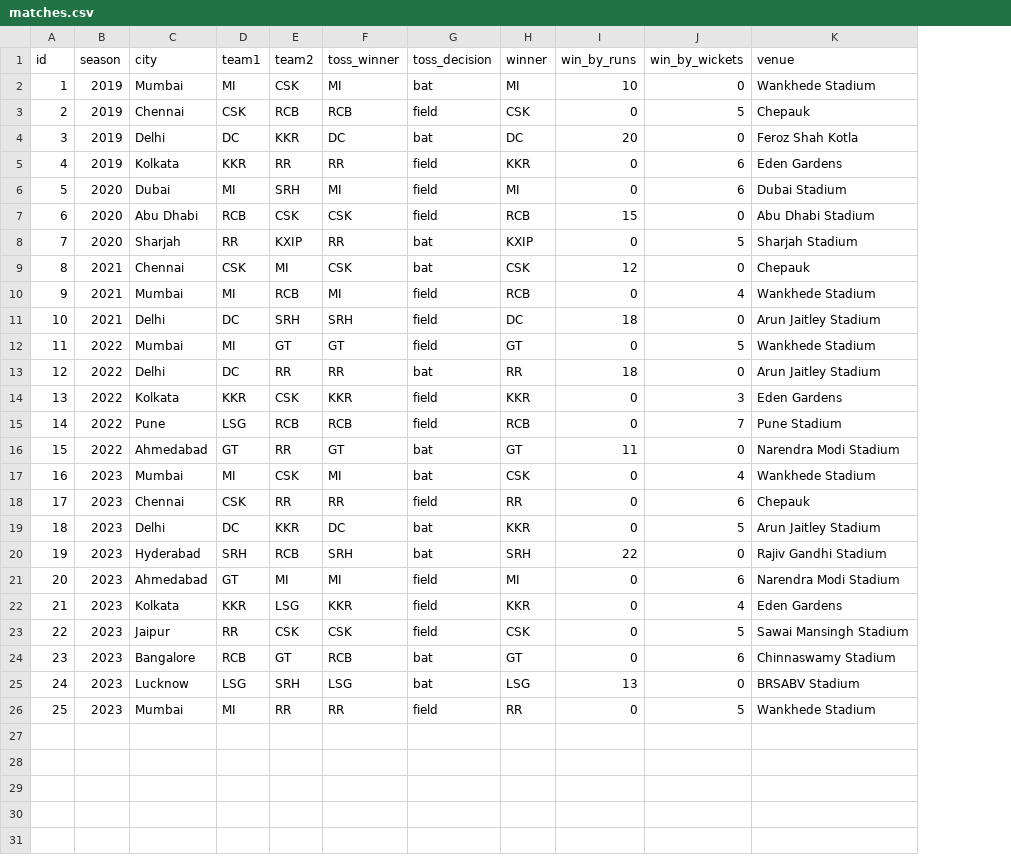
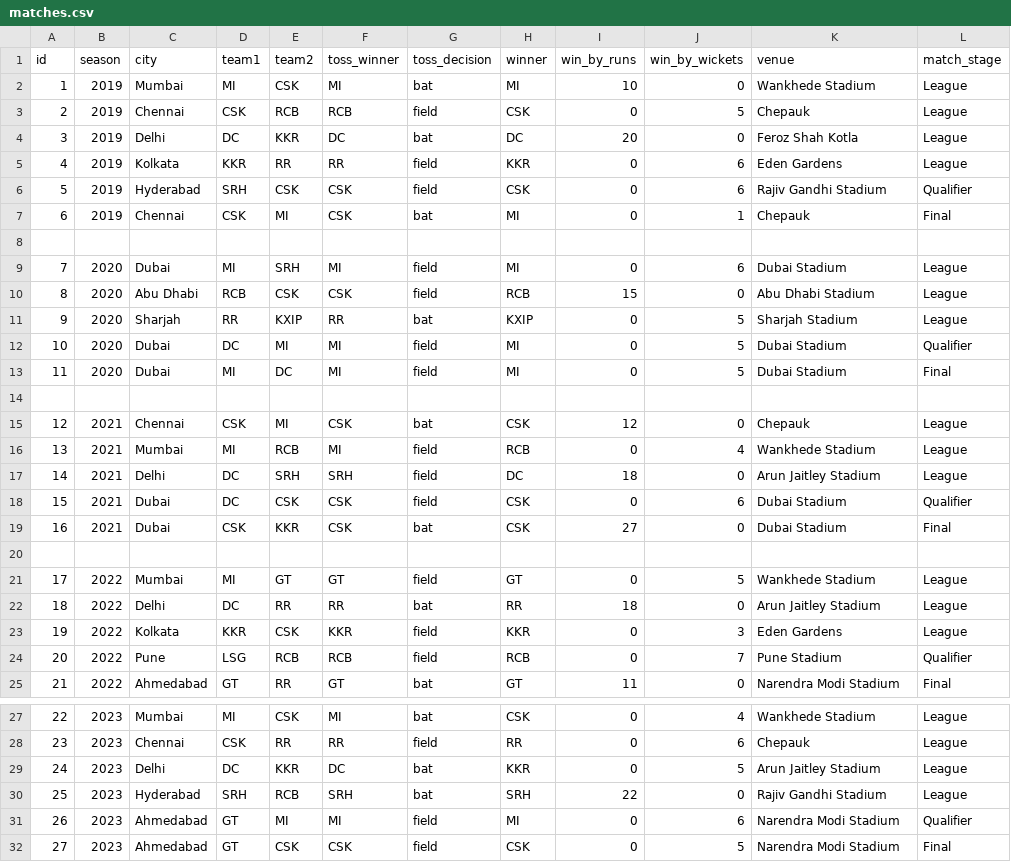
Before and after one commit to sangammis/data-analytics-portfolio, a CSV file: ipl-analytics/data/matches.csv, drawn as a sheet; only a part is shown, gaps mark what is left out; removed rows and columns are numbered as before the commit, all else as after; the diff covers the shown part only; the diff names each change by its address in the sheet, - before the commit and + after, or states it on an @@ line.

```diff
--- a/ipl-analytics/data/matches.csv
+++ b/ipl-analytics/data/matches.csv
+column L (match_stage), rows 2-5: all League; rows 9-11: all League; rows 15-17: all League; rows 21-25: League | League | League | Qualifier | Final; rows 27-32: League | League | League | League | Qualifier | Final
+row 6: 5 | 2019 | Hyderabad | SRH | CSK | CSK | field | CSK | 0 | 6 | Rajiv Gandhi Stadium | Qualifier
+row 7: 6 | 2019 | Chennai | CSK | MI | CSK | bat | MI | 0 | 1 | Chepauk | Final
+row 8: (empty)
@@ column A (id) renumbered between rows 9 and 32 @@
+row 12: 10 | 2020 | Dubai | DC | MI | MI | field | MI | 0 | 5 | Dubai Stadium | Qualifier
+row 13: 11 | 2020 | Dubai | MI | DC | MI | field | MI | 0 | 5 | Dubai Stadium | Final
+row 14: (empty)
+row 18: 15 | 2021 | Dubai | DC | CSK | CSK | field | CSK | 0 | 6 | Dubai Stadium | Qualifier
+row 19: 16 | 2021 | Dubai | CSK | KKR | CSK | bat | CSK | 27 | 0 | Dubai Stadium | Final
+row 20: (empty)
-row 22: 21 | 2023 | Kolkata | KKR | LSG | KKR | field | KKR | 0 | 4 | Eden Gardens
-C32 (city): Jaipur
+C32 (city): Ahmedabad
-D32 (team1): RR
+D32 (team1): GT
-K32 (venue): Sawai Mansingh Stadium
+K32 (venue): Narendra Modi Stadium
-row 24: 23 | 2023 | Bangalore | RCB | GT | RCB | bat | GT | 0 | 6 | Chinnaswamy Stadium
-row 25: 24 | 2023 | Lucknow | LSG | SRH | LSG | bat | LSG | 13 | 0 | BRSABV Stadium
-row 26: 25 | 2023 | Mumbai | MI | RR | RR | field | RR | 0 | 5 | Wankhede Stadium
```
Also changed, not shown: 1 added row elsewhere in this file, ipl-analytics/data/deliveries.csv.
